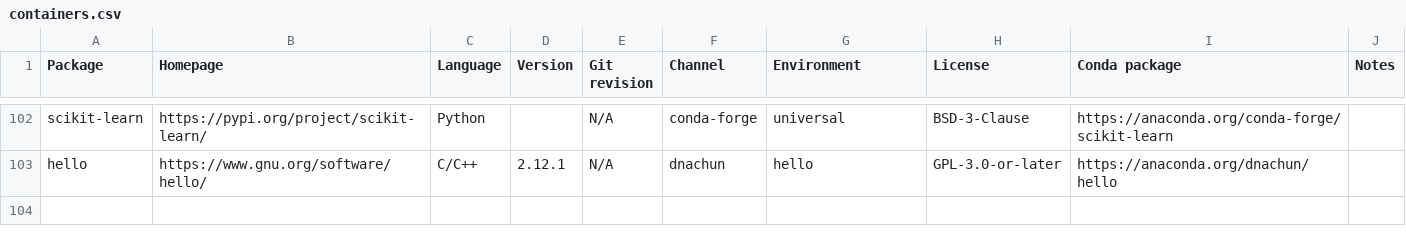
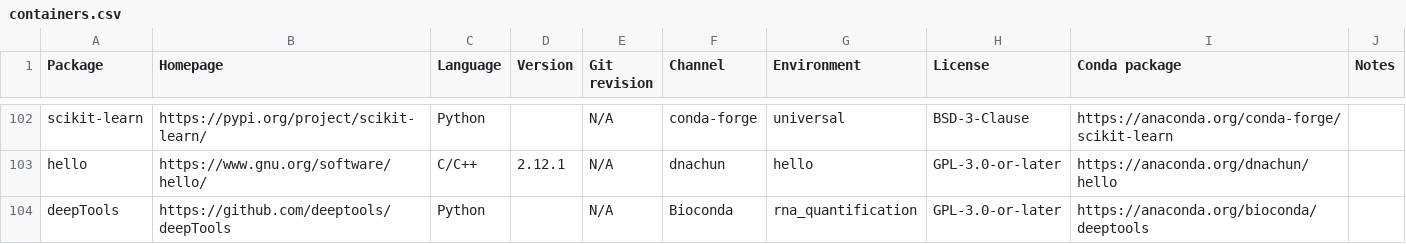
Before and after one commit to cumc/xqtl-protocol, a CSV file: container/containers.csv, drawn as a sheet; only a part is shown, gaps mark what is left out.

Commit message:
update container

```diff
--- a/container/containers.csv
+++ b/container/containers.csv
@@ -103 +103,2 @@ scikit-learn,https://pypi.org/project/scikit-learn/,Python,,N/A,conda-forge,univ
 hello,https://www.gnu.org/software/hello/,C/C++,2.12.1,N/A,dnachun,hello,GPL-3.0-or-later,https://anaconda.org/dnachun/hello,
+deepTools,https://github.com/deeptools/deepTools,Python,,N/A,Bioconda,rna_quantification,GPL-3.0-or-later,https://anaconda.org/bioconda/deeptools,
```
